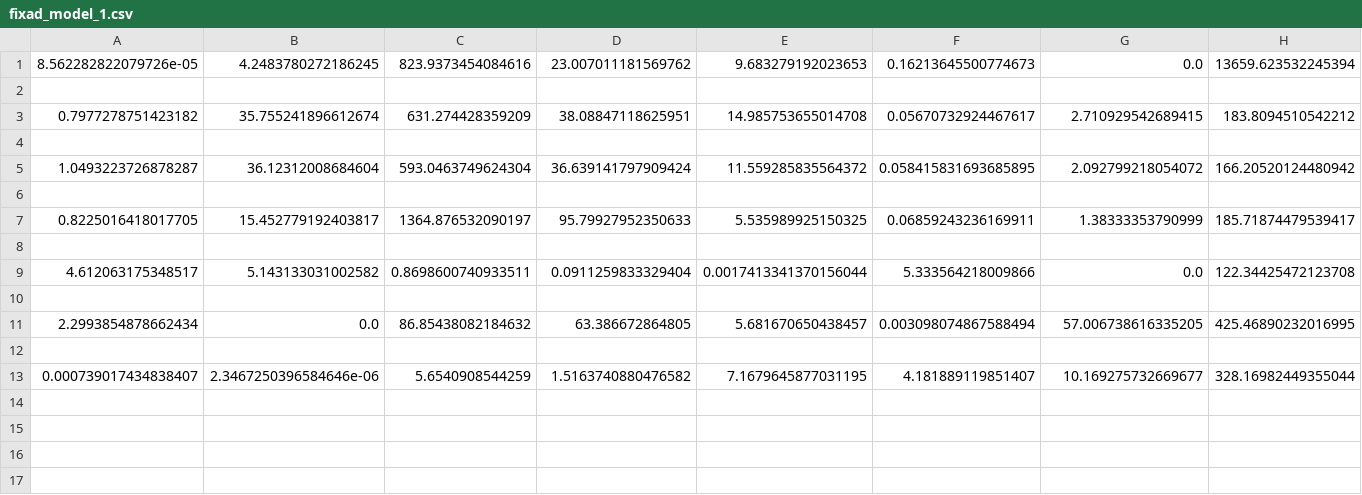
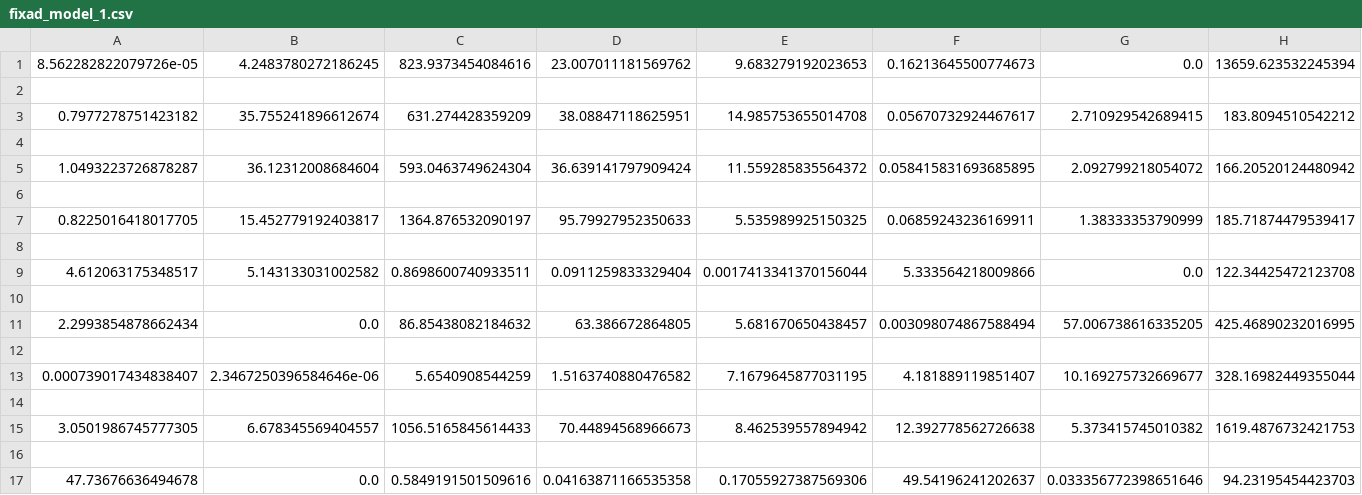
Before and after one commit to axillus/Kandidat2020, a CSV file: fixad_model_1.csv, drawn as a sheet.

Commit message:
Update fixad_model_1.csv

```diff
--- a/fixad_model_1.csv
+++ b/fixad_model_1.csv
@@ -13 +13,5 @@
 0.000739017434838407,2.3467250396584646e-06,5.6540908544259,1.5163740880476582,7.1679645877031195,4.181889119851407,10.169275732669677,328.16982449355044
+
+3.0501986745777305,6.678345569404557,1056.5165845614433,70.44894568966673,8.462539557894942,12.392778562726638,5.373415745010382,1619.4876732421753
+
+47.73676636494678,0.0,0.5849191501509616,0.04163871166535358,0.17055927387569306,49.54196241202637,0.033356772398651646,94.23195454423703
```
